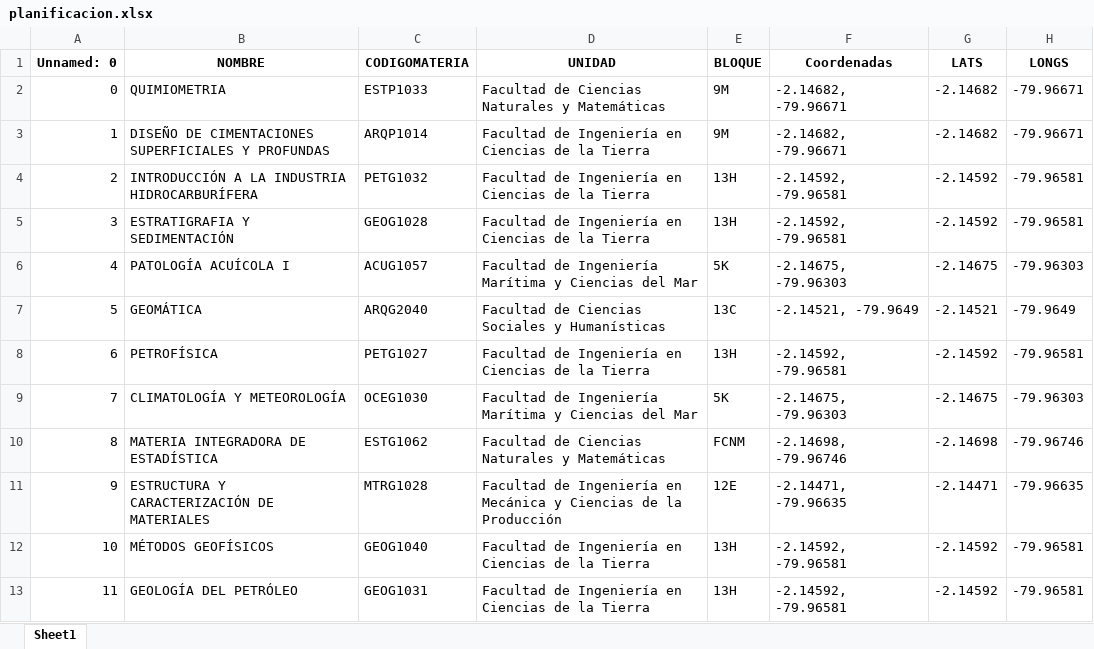
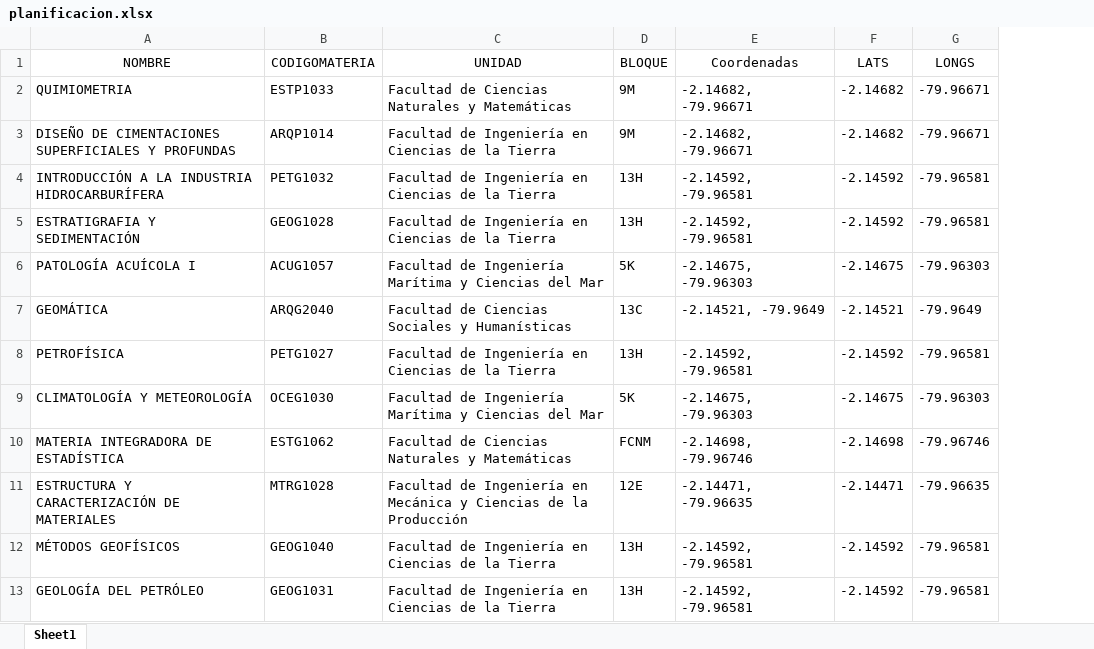
Before and after one commit to lromeror/ProyectoCV, an Excel workbook: APP/assets/data/planificacion.xlsx, sheet Sheet1, drawn as a sheet; only a part is shown; values as stored, in another font and other column widths than the file's, no borders; removed rows and columns are numbered as before the commit, all else as after; the diff names each change by its address in the sheet, - before the commit and + after, or states it on an @@ line.

```diff
--- a/APP/assets/data/planificacion.xlsx (sheet Sheet1)
+++ b/APP/assets/data/planificacion.xlsx (sheet Sheet1)
-column A (Unnamed: 0), rows 2-13: 0 | 1 | 2 | 3 | 4 | 5 | 6 | 7 | 8 | 9 | 10 | 11
-A1:G1 bold: on
+A1:G1 bold: off
```
Also changed, not shown: 2 other files.
